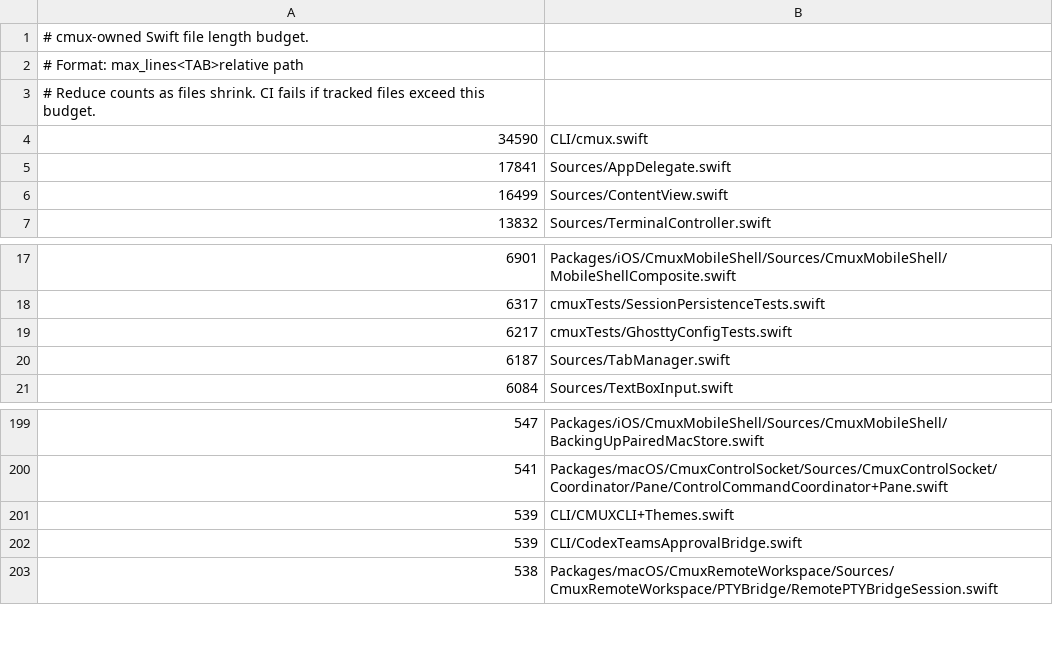
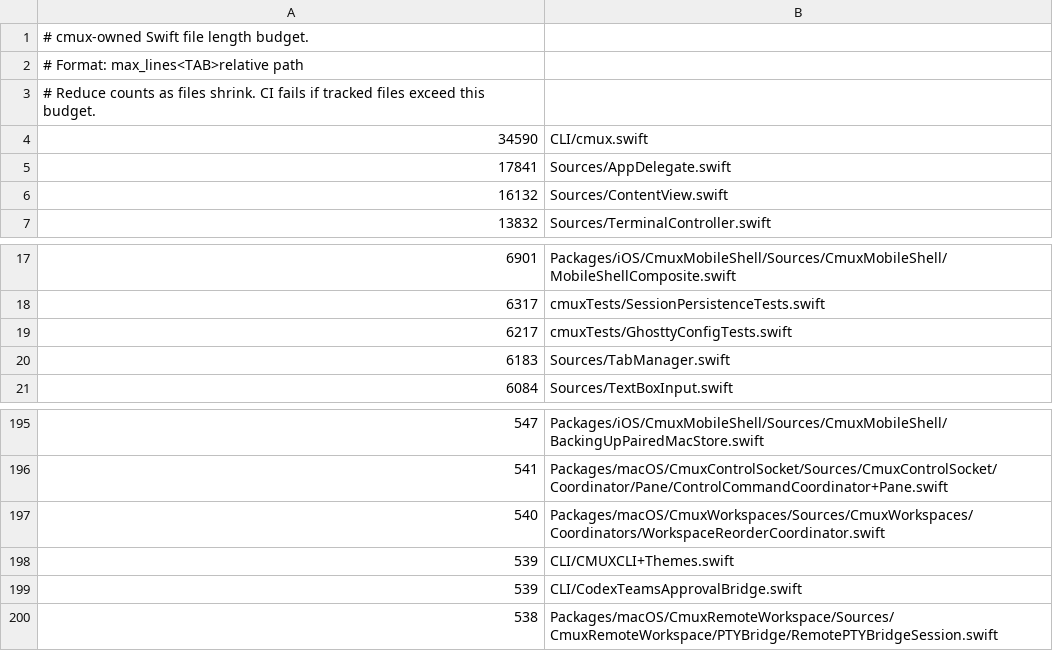
Before and after one commit to emergent-inc/mosaic, a TSV file: .github/swift-file-length-budget.tsv, drawn as a sheet; only a part is shown, gaps mark what is left out; the diff covers the shown part only.

Commit message:
Revert "Fix workspace group drag drop intent (#6532)" (#6713)
This reverts commit 1b896185db765ba4bb0344312297be15cd37f7dd.

```diff
--- a/.github/swift-file-length-budget.tsv
+++ b/.github/swift-file-length-budget.tsv
@@ -5,3 +5,3 @@
 17841	Sources/AppDelegate.swift
-16499	Sources/ContentView.swift
+16132	Sources/ContentView.swift
 13832	Sources/TerminalController.swift
@@ -19,3 +19,3 @@
 6217	cmuxTests/GhosttyConfigTests.swift
-6187	Sources/TabManager.swift
+6183	Sources/TabManager.swift
 6084	Sources/TextBoxInput.swift
@@ -200,2 +196,3 @@
 541	Packages/macOS/CmuxControlSocket/Sources/CmuxControlSocket/Coordinator/Pane/ControlCommandCoordinator+Pane.swift
+540	Packages/macOS/CmuxWorkspaces/Sources/CmuxWorkspaces/Coordinators/WorkspaceReorderCoordinator.swift
 539	CLI/CMUXCLI+Themes.swift
```
Also changed, not shown: 1 added row and 5 removed rows elsewhere in this file, 39 other files.
